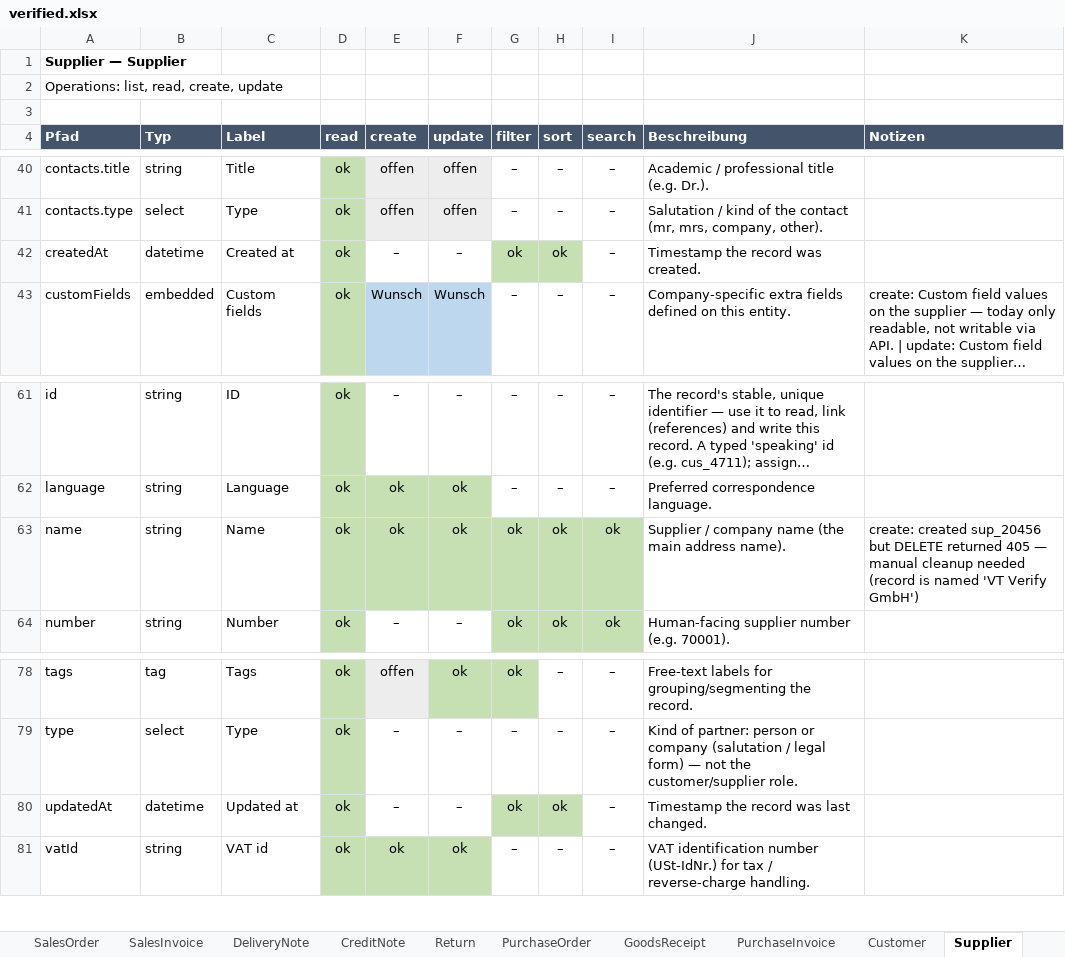
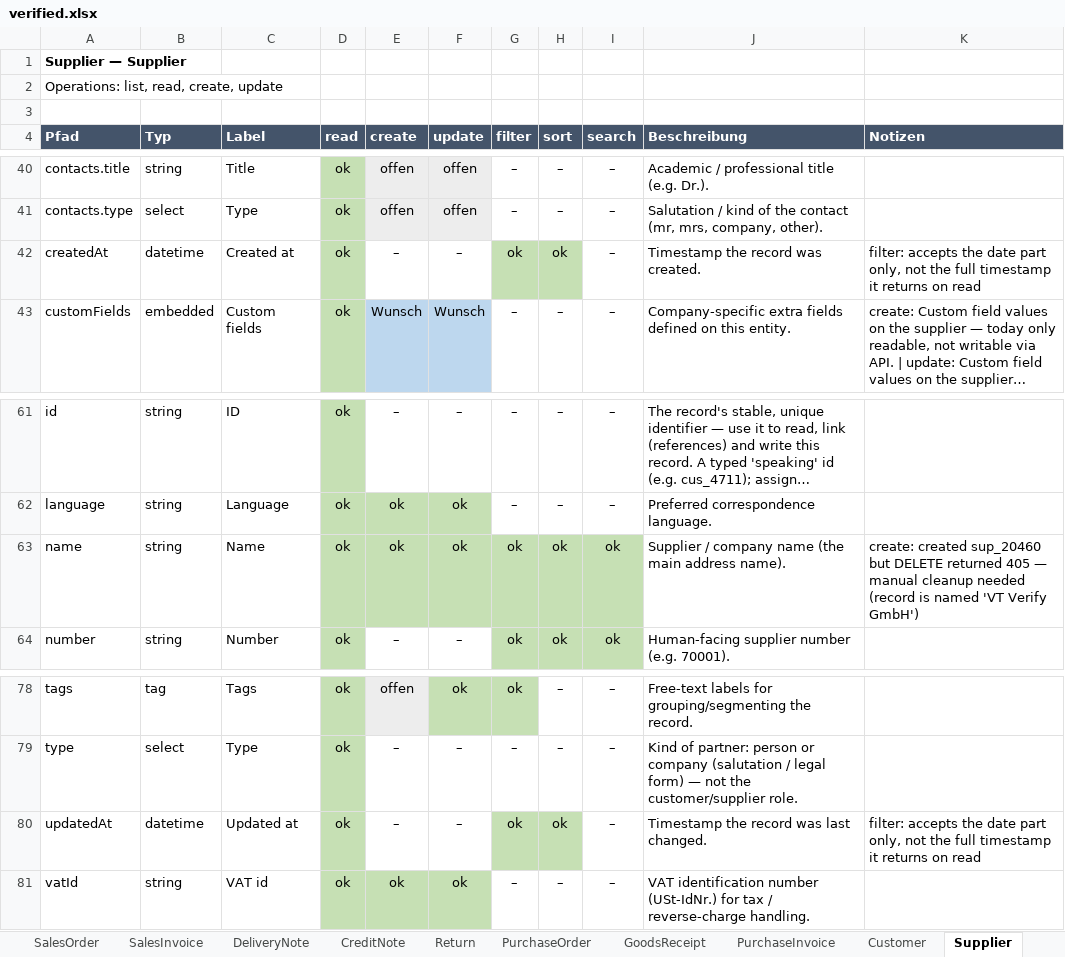
Before and after one commit to xentral/agent-cores, an Excel workbook: cores/agentos_neo_xentral/verified.xlsx, sheet Supplier, drawn as a sheet; only a part is shown, gaps mark what is left out; long unchanged cells end in …; values as stored, in another font and other column widths than the file's, no borders; the diff names each change by its address in the sheet, - before the commit and + after, or states it on an @@ line.

```diff
--- a/cores/agentos_neo_xentral/verified.xlsx (sheet Supplier)
+++ b/cores/agentos_neo_xentral/verified.xlsx (sheet Supplier)
-K42 (Notizen): (empty)
+K42 (Notizen): filter: accepts the date part only, not the full timestamp it returns on read
-K63 (Notizen): create: created sup_20456 but DELETE…
+K63 (Notizen): create: created sup_20460 but DELETE…
-K80 (Notizen): (empty)
+K80 (Notizen): filter: accepts the date part only, not the full timestamp it returns on read
```
Also changed, not shown: sheet PurchasePrice, sheet Übersicht, sheet Product, sheet PriceList, sheet CreditNote, sheet Customer, 4 other files.
